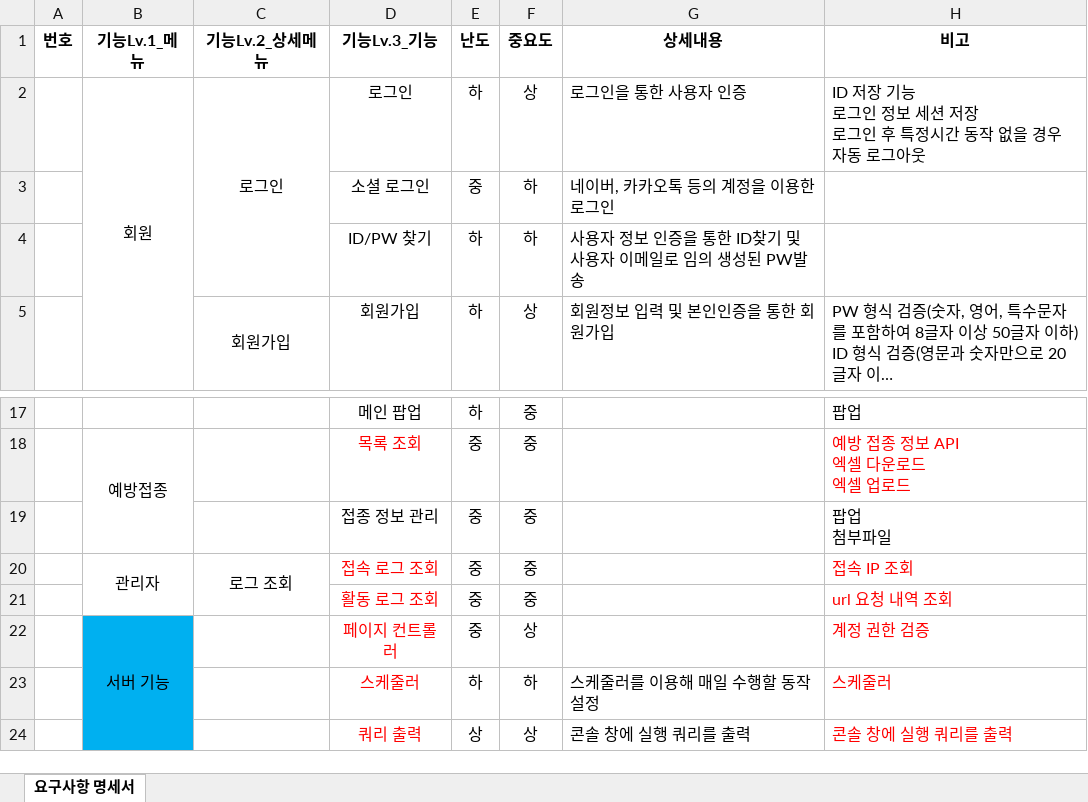
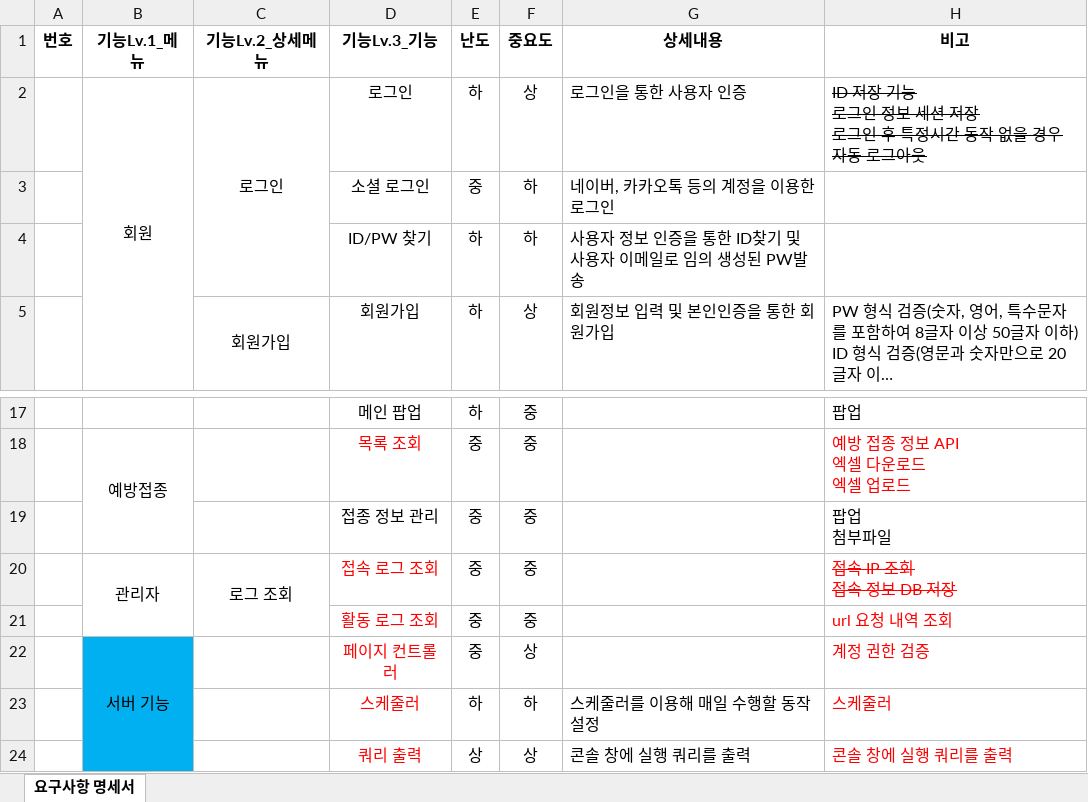
Before and after one commit to yhoo0094/helloPaPang, an Excel workbook: 산출물/HelloPapang_요구사항_명세서_V0.1.xlsx, sheet 요구사항 명세서, drawn as a sheet; only a part is shown, gaps mark what is left out; long unchanged cells end in …; values as stored, in another font and other column widths than the file's, no borders; ↵ is a line break in a cell; the diff names each change by its address in the sheet, - before the commit and + after, or states it on an @@ line.

```diff
--- a/산출물/HelloPapang_요구사항_명세서_V0.1.xlsx (sheet 요구사항 명세서)
+++ b/산출물/HelloPapang_요구사항_명세서_V0.1.xlsx (sheet 요구사항 명세서)
-H2 strikethrough: off
+H2 strikethrough: on
-H20 (비고): 접속 IP 조회
+H20 (비고): 접속 IP 조회 ↵ 접속 정보 DB 저장
-H20 strikethrough: off
+H20 strikethrough: on
```
Also changed, not shown: 11 other files.
